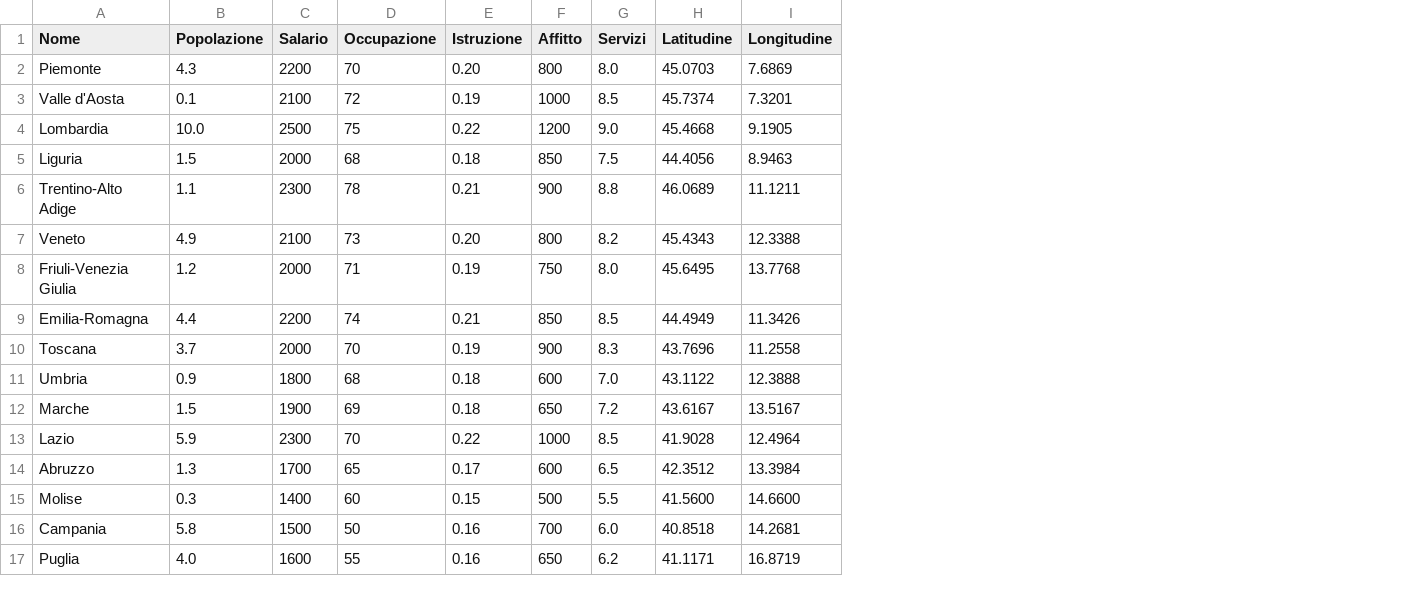
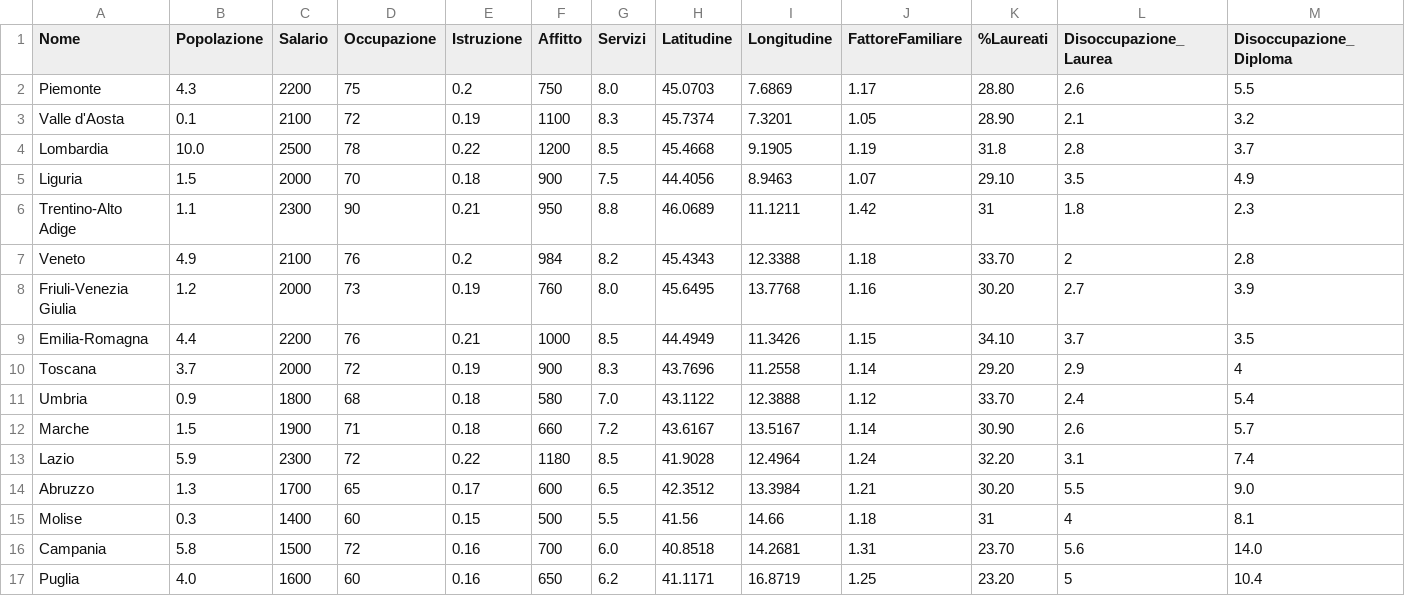
Before and after one commit to onististi/HDI_AGENT_STUDY, a CSV file: Simulation/data/regioni_istat.csv, drawn as a sheet; only a part is shown; the diff covers the shown part only; the diff names each change by its address in the sheet, - before the commit and + after, or states it on an @@ line.

```diff
--- a/Simulation/data/regioni_istat.csv
+++ b/Simulation/data/regioni_istat.csv
+column J (FattoreFamiliare), rows 2-17: 1.17 | 1.05 | 1.19 | 1.07 | 1.42 | 1.18 | 1.16 | 1.15 | 1.14 | 1.12 | 1.14 | 1.24 | 1.21 | 1.18 | 1.31 | 1.25
+column K (%Laureati), rows 2-17: 28.80 | 28.90 | 31.8 | 29.10 | 31 | 33.70 | 30.20 | 34.10 | 29.20 | 33.70 | 30.90 | 32.20 | 30.20 | 31 | 23.70 | 23.20
+column L (Disoccupazione_Laurea), rows 2-17: 2.6 | 2.1 | 2.8 | 3.5 | 1.8 | 2 | 2.7 | 3.7 | 2.9 | 2.4 | 2.6 | 3.1 | 5.5 | 4 | 5.6 | 5
+column M (Disoccupazione_Diploma), rows 2-17: 5.5 | 3.2 | 3.7 | 4.9 | 2.3 | 2.8 | 3.9 | 3.5 | 4 | 5.4 | 5.7 | 7.4 | 9.0 | 8.1 | 14.0 | 10.4
-D2 (Occupazione): 70
+D2 (Occupazione): 75
-E2 (Istruzione): 0.20
+E2 (Istruzione): 0.2
-F2 (Affitto): 800
+F2 (Affitto): 750
-F3 (Affitto): 1000
+F3 (Affitto): 1100
-G3 (Servizi): 8.5
+G3 (Servizi): 8.3
-D4 (Occupazione): 75
+D4 (Occupazione): 78
-G4 (Servizi): 9.0
+G4 (Servizi): 8.5
-D5 (Occupazione): 68
+D5 (Occupazione): 70
-F5 (Affitto): 850
+F5 (Affitto): 900
-D6 (Occupazione): 78
+D6 (Occupazione): 90
-F6 (Affitto): 900
+F6 (Affitto): 950
-D7 (Occupazione): 73
+D7 (Occupazione): 76
-E7 (Istruzione): 0.20
+E7 (Istruzione): 0.2
-F7 (Affitto): 800
+F7 (Affitto): 984
-D8 (Occupazione): 71
+D8 (Occupazione): 73
-F8 (Affitto): 750
+F8 (Affitto): 760
-D9 (Occupazione): 74
+D9 (Occupazione): 76
-F9 (Affitto): 850
+F9 (Affitto): 1000
-D10 (Occupazione): 70
+D10 (Occupazione): 72
-F11 (Affitto): 600
+F11 (Affitto): 580
-D12 (Occupazione): 69
+D12 (Occupazione): 71
-F12 (Affitto): 650
+F12 (Affitto): 660
-D13 (Occupazione): 70
+D13 (Occupazione): 72
-F13 (Affitto): 1000
+F13 (Affitto): 1180
-H15 (Latitudine): 41.5600
+H15 (Latitudine): 41.56
-I15 (Longitudine): 14.6600
+I15 (Longitudine): 14.66
-D16 (Occupazione): 50
+D16 (Occupazione): 72
-D17 (Occupazione): 55
+D17 (Occupazione): 60
```
Also changed, not shown: 8 edited cells elsewhere in this file, Simulation/data/divario_ampliato.csv, 25 other files.
